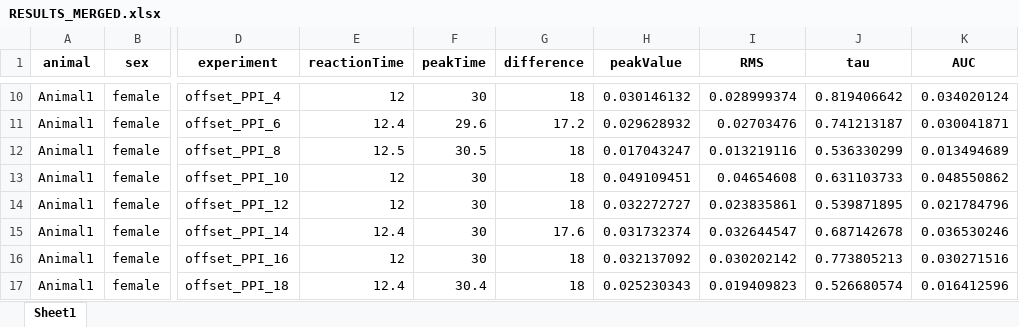
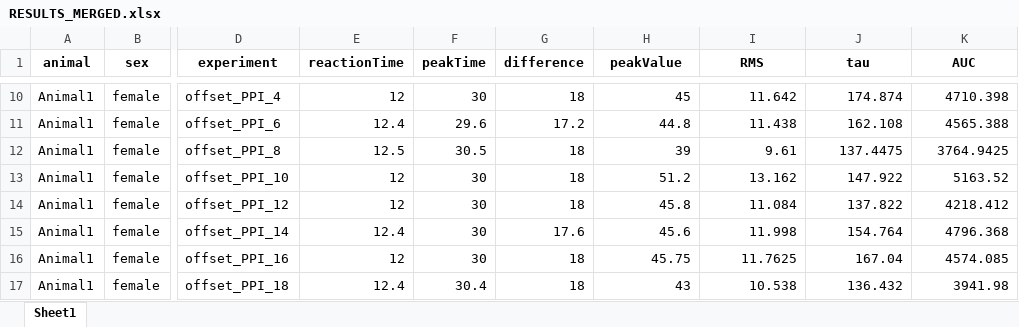
Before and after one commit to Leon-Kolb/Startle-Response-Analysis, an Excel workbook: Analyzer Results/RESULTS_MERGED.xlsx, sheet Sheet1, drawn as a sheet; only a part is shown, gaps mark what is left out; values as stored, in another font and other column widths than the file's, no borders; the diff covers the shown part only; the diff names each change by its address in the sheet, - before the commit and + after, or states it on an @@ line.

```diff
--- a/Analyzer Results/RESULTS_MERGED.xlsx (sheet Sheet1)
+++ b/Analyzer Results/RESULTS_MERGED.xlsx (sheet Sheet1)
-H10 (peakValue): 0.030146132
+H10 (peakValue): 45
-I10 (RMS): 0.028999374
+I10 (RMS): 11.642
-J10 (tau): 0.819406642
+J10 (tau): 174.874
-K10 (AUC): 0.034020124
+K10 (AUC): 4710.398
-H11 (peakValue): 0.029628932
+H11 (peakValue): 44.8
-I11 (RMS): 0.02703476
+I11 (RMS): 11.438
-J11 (tau): 0.741213187
+J11 (tau): 162.108
-K11 (AUC): 0.030041871
+K11 (AUC): 4565.388
-H12 (peakValue): 0.017043247
+H12 (peakValue): 39
-I12 (RMS): 0.013219116
+I12 (RMS): 9.61
-J12 (tau): 0.536330299
+J12 (tau): 137.4475
-K12 (AUC): 0.013494689
+K12 (AUC): 3764.9425
-H13 (peakValue): 0.049109451
+H13 (peakValue): 51.2
-I13 (RMS): 0.04654608
+I13 (RMS): 13.162
-J13 (tau): 0.631103733
+J13 (tau): 147.922
-K13 (AUC): 0.048550862
+K13 (AUC): 5163.52
-H14 (peakValue): 0.032272727
+H14 (peakValue): 45.8
-I14 (RMS): 0.023835861
+I14 (RMS): 11.084
-J14 (tau): 0.539871895
+J14 (tau): 137.822
-K14 (AUC): 0.021784796
+K14 (AUC): 4218.412
-H15 (peakValue): 0.031732374
+H15 (peakValue): 45.6
-I15 (RMS): 0.032644547
+I15 (RMS): 11.998
-J15 (tau): 0.687142678
+J15 (tau): 154.764
-K15 (AUC): 0.036530246
+K15 (AUC): 4796.368
-H16 (peakValue): 0.032137092
+H16 (peakValue): 45.75
-I16 (RMS): 0.030202142
+I16 (RMS): 11.7625
-J16 (tau): 0.773805213
+J16 (tau): 167.04
-K16 (AUC): 0.030271516
+K16 (AUC): 4574.085
-H17 (peakValue): 0.025230343
+H17 (peakValue): 43
-I17 (RMS): 0.019409823
+I17 (RMS): 10.538
-J17 (tau): 0.526680574
+J17 (tau): 136.432
-K17 (AUC): 0.016412596
+K17 (AUC): 3941.98
```
Also changed, not shown: 1264 edited cells elsewhere in this sheet, Analyzer Results/RESULTS.xlsx, Analyzer Results/RESULTS_MTT.xlsx, 36 other files.
